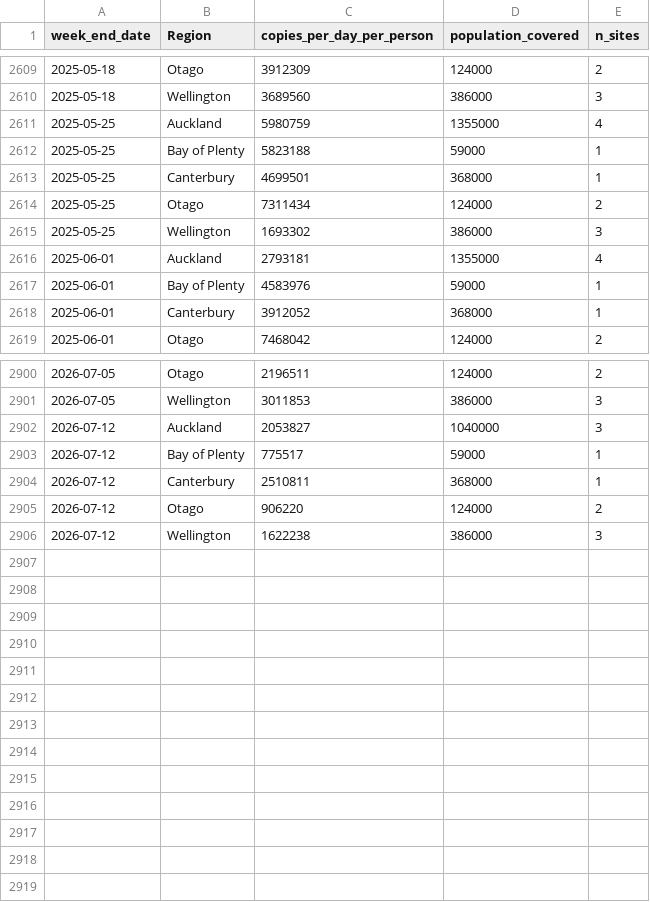
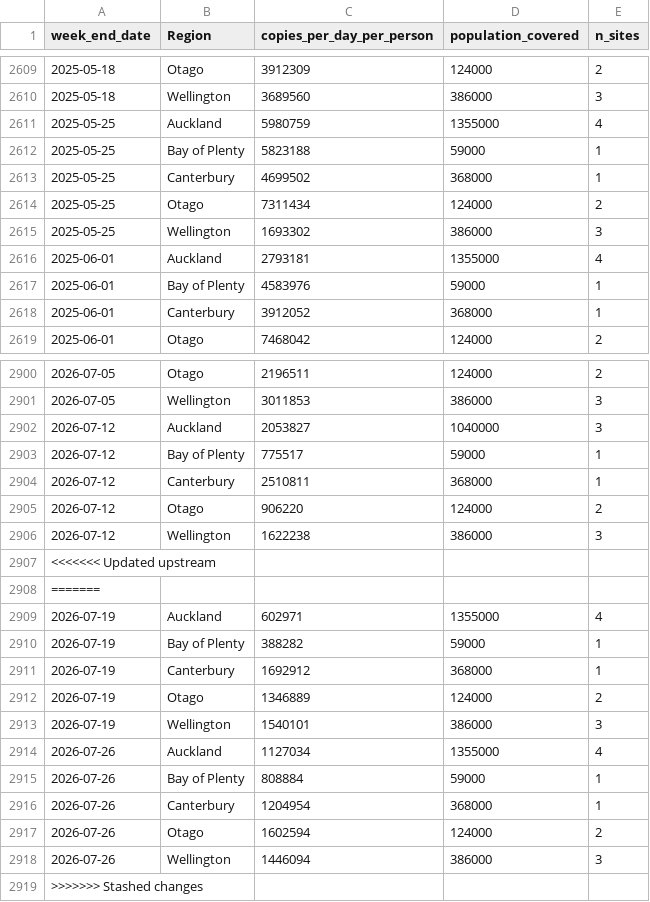
Before and after one commit to ESR-NZ/covid_in_wastewater, a CSV file: data/ww_regional.csv, drawn as a sheet; only a part is shown, gaps mark what is left out.

```diff
--- a/data/ww_regional.csv
+++ b/data/ww_regional.csv
@@ -2612,3 +2612,3 @@ week_end_date,Region,copies_per_day_per_person,population_covered,n_sites
 2025-05-25,Bay of Plenty,5823188,59000,1
-2025-05-25,Canterbury,4699501,368000,1
+2025-05-25,Canterbury,4699502,368000,1
 2025-05-25,Otago,7311434,124000,2
@@ -2906 +2906,14 @@ week_end_date,Region,copies_per_day_per_person,population_covered,n_sites
 2026-07-12,Wellington,1622238,386000,3
+<<<<<<< Updated upstream
+=======
+2026-07-19,Auckland,602971,1355000,4
+2026-07-19,Bay of Plenty,388282,59000,1
+2026-07-19,Canterbury,1692912,368000,1
+2026-07-19,Otago,1346889,124000,2
+2026-07-19,Wellington,1540101,386000,3
+2026-07-26,Auckland,1127034,1355000,4
+2026-07-26,Bay of Plenty,808884,59000,1
+2026-07-26,Canterbury,1204954,368000,1
+2026-07-26,Otago,1602594,124000,2
+2026-07-26,Wellington,1446094,386000,3
+>>>>>>> Stashed changes
```
Also changed, not shown: data/cases_regional.csv, data/cases_site.csv, 4 other files.
